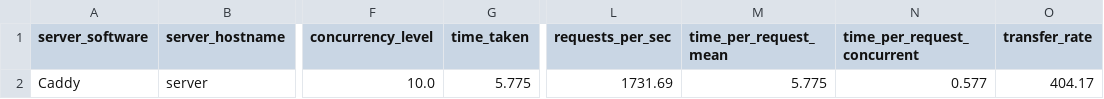
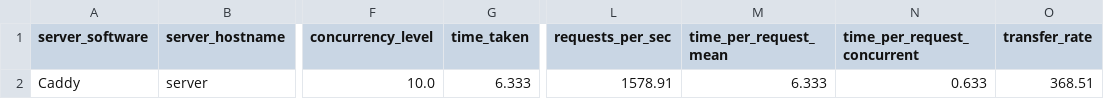
Before and after one commit to sharmina-lina/plugable_framework, a CSV file: outputs/ab_summary_stats.csv, drawn as a sheet; only a part is shown, gaps mark what is left out; the diff names each change by its address in the sheet, - before the commit and + after, or states it on an @@ line.

```diff
--- a/outputs/ab_summary_stats.csv
+++ b/outputs/ab_summary_stats.csv
-G2 (time_taken): 5.775
+G2 (time_taken): 6.333
-L2 (requests_per_sec): 1731.69
+L2 (requests_per_sec): 1578.91
-M2 (time_per_request_mean): 5.775
+M2 (time_per_request_mean): 6.333
-N2 (time_per_request_concurrent): 0.577
+N2 (time_per_request_concurrent): 0.633
-O2 (transfer_rate): 404.17
+O2 (transfer_rate): 368.51
```
Also changed, not shown: outputs/latency_redis_data.csv, outputs/sysbench_intermediate.csv, 33 other files.
